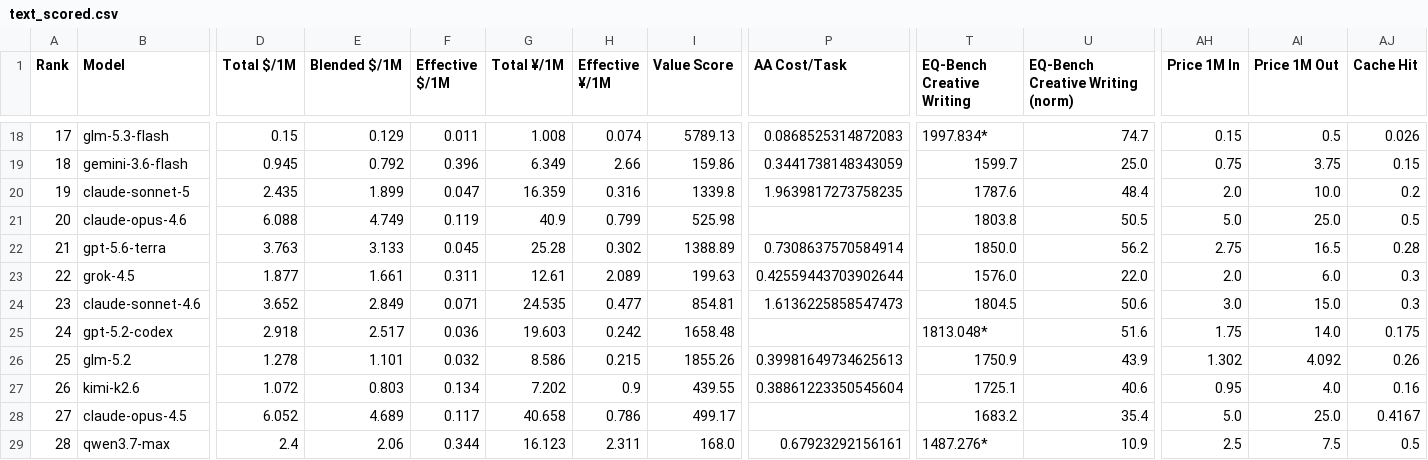
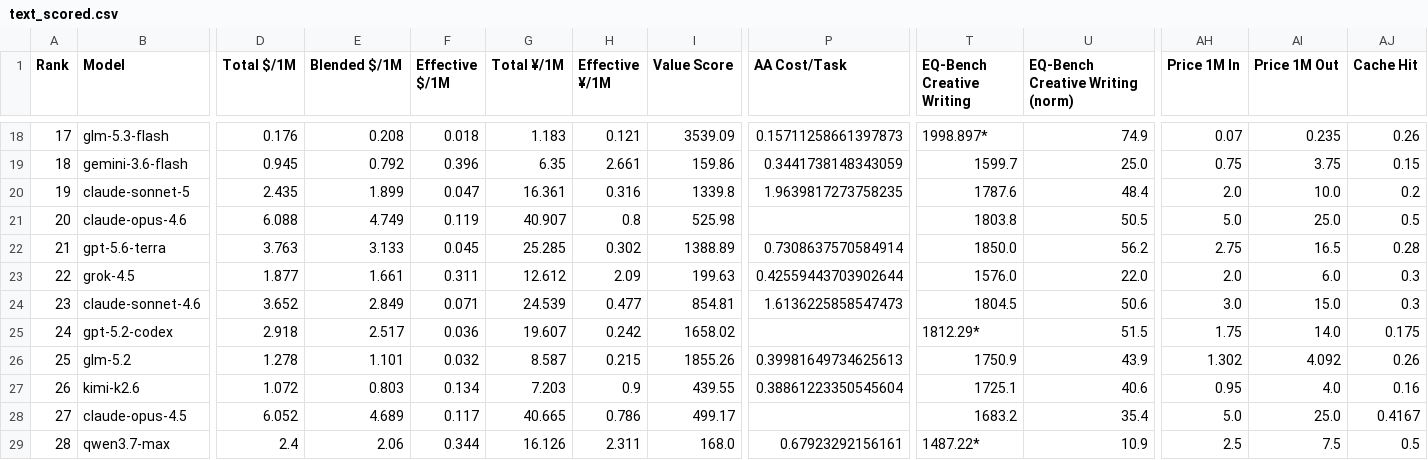
Before and after one commit to AVA-2568/AA-AI-Benchmark, a CSV file: results/text_scored.csv, drawn as a sheet; only a part is shown, gaps mark what is left out; the diff covers the shown part only; the diff names each change by its address in the sheet, - before the commit and + after, or states it on an @@ line.

```diff
--- a/results/text_scored.csv
+++ b/results/text_scored.csv
-D18 (Total $/1M): 0.15
+D18 (Total $/1M): 0.176
-E18 (Blended $/1M): 0.129
+E18 (Blended $/1M): 0.208
-F18 (Effective $/1M): 0.011
+F18 (Effective $/1M): 0.018
-G18 (Total ¥/1M): 1.008
+G18 (Total ¥/1M): 1.183
-H18 (Effective ¥/1M): 0.074
+H18 (Effective ¥/1M): 0.121
-I18 (Value Score): 5789.13
+I18 (Value Score): 3539.09
-P18 (AA Cost/Task): 0.0868525314872083
+P18 (AA Cost/Task): 0.15711258661397873
-T18 (EQ-Bench Creative Writing): 1997.834*
+T18 (EQ-Bench Creative Writing): 1998.897*
-U18 (EQ-Bench Creative Writing (norm)): 74.7
+U18 (EQ-Bench Creative Writing (norm)): 74.9
-AH18 (Price 1M In): 0.15
+AH18 (Price 1M In): 0.07
-AI18 (Price 1M Out): 0.5
+AI18 (Price 1M Out): 0.235
-AJ18 (Cache Hit): 0.026
+AJ18 (Cache Hit): 0.26
-G19 (Total ¥/1M): 6.349
+G19 (Total ¥/1M): 6.35
-H19 (Effective ¥/1M): 2.66
+H19 (Effective ¥/1M): 2.661
-G20 (Total ¥/1M): 16.359
+G20 (Total ¥/1M): 16.361
-G21 (Total ¥/1M): 40.9
+G21 (Total ¥/1M): 40.907
-H21 (Effective ¥/1M): 0.799
+H21 (Effective ¥/1M): 0.8
-G22 (Total ¥/1M): 25.28
+G22 (Total ¥/1M): 25.285
-G23 (Total ¥/1M): 12.61
+G23 (Total ¥/1M): 12.612
-H23 (Effective ¥/1M): 2.089
+H23 (Effective ¥/1M): 2.09
-G24 (Total ¥/1M): 24.535
+G24 (Total ¥/1M): 24.539
-G25 (Total ¥/1M): 19.603
+G25 (Total ¥/1M): 19.607
-I25 (Value Score): 1658.48
+I25 (Value Score): 1658.02
-T25 (EQ-Bench Creative Writing): 1813.048*
+T25 (EQ-Bench Creative Writing): 1812.29*
-U25 (EQ-Bench Creative Writing (norm)): 51.6
+U25 (EQ-Bench Creative Writing (norm)): 51.5
-G26 (Total ¥/1M): 8.586
+G26 (Total ¥/1M): 8.587
-G27 (Total ¥/1M): 7.202
+G27 (Total ¥/1M): 7.203
-G28 (Total ¥/1M): 40.658
+G28 (Total ¥/1M): 40.665
-G29 (Total ¥/1M): 16.123
+G29 (Total ¥/1M): 16.126
-T29 (EQ-Bench Creative Writing): 1487.276*
+T29 (EQ-Bench Creative Writing): 1487.22*
```
Also changed, not shown: 1 added row, 83 edited cells and row numbers in column A elsewhere in this file, results/general_scored.csv, results/value_scored.csv, 8 other files.
